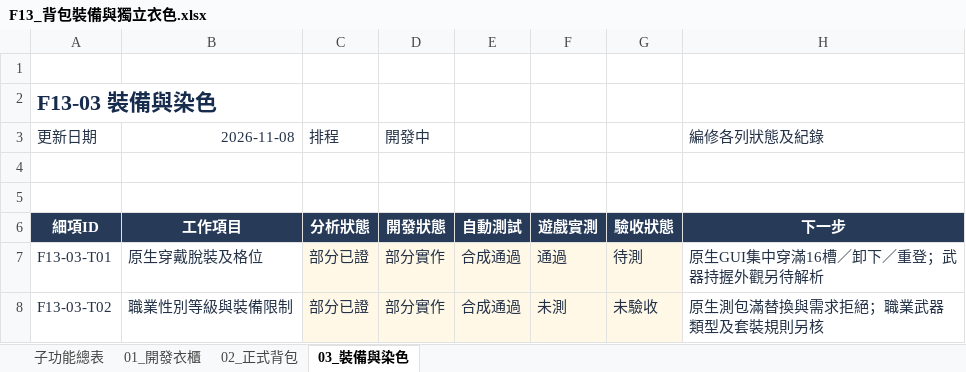
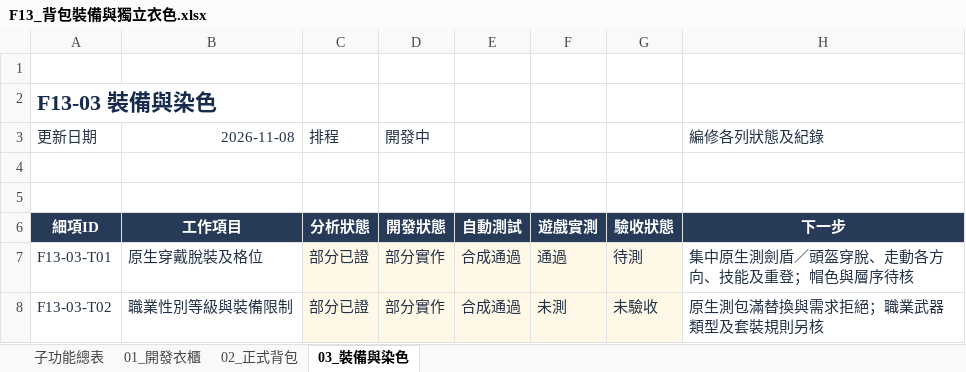
Before and after one commit to we88ec3-prog/as_server_spec, an Excel workbook: 06-development-tracking/details/F13_背包裝備與獨立衣色.xlsx, sheet 03_裝備與染色, drawn as a sheet; only a part is shown; values as stored, in another font and other column widths than the file's, no borders; conditional formats and table styles not drawn; the diff covers the shown part only; the diff names each change by its address in the sheet, - before the commit and + after, or states it on an @@ line.

```diff
--- a/06-development-tracking/details/F13_背包裝備與獨立衣色.xlsx (sheet 03_裝備與染色)
+++ b/06-development-tracking/details/F13_背包裝備與獨立衣色.xlsx (sheet 03_裝備與染色)
-H7 (編修各列狀態及紀錄): 原生GUI集中穿滿16槽／卸下／重登；武器持握外觀另待解析
+H7 (編修各列狀態及紀錄): 集中原生測劍盾／頭盔穿脫、走動各方向、技能及重登；帽色與層序待核
```
Also changed, not shown: 13 edited cells elsewhere in this sheet, sheet 子功能總表, 06-development-tracking/00_Server開發總表.xlsx, 06-development-tracking/details/F28_資料保存營運與多人世界.xlsx, 8 other files.
